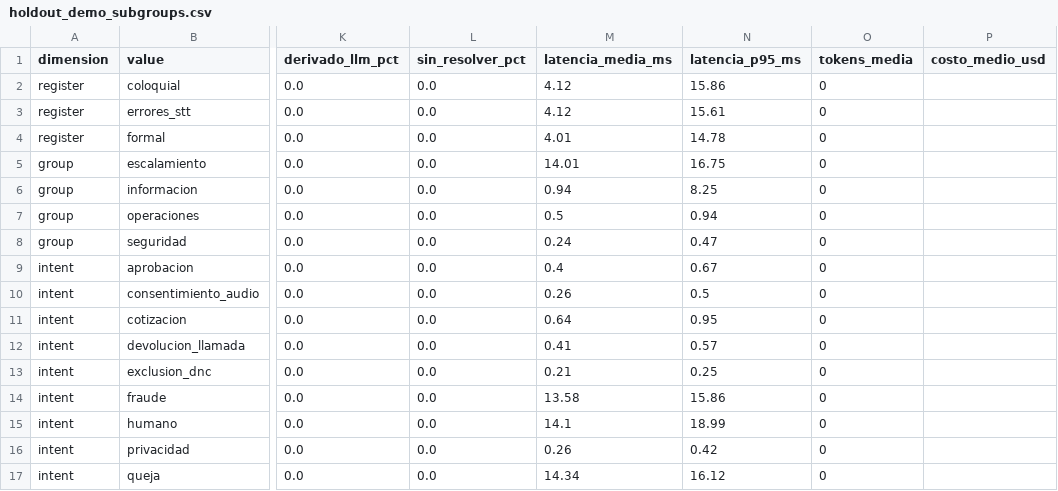
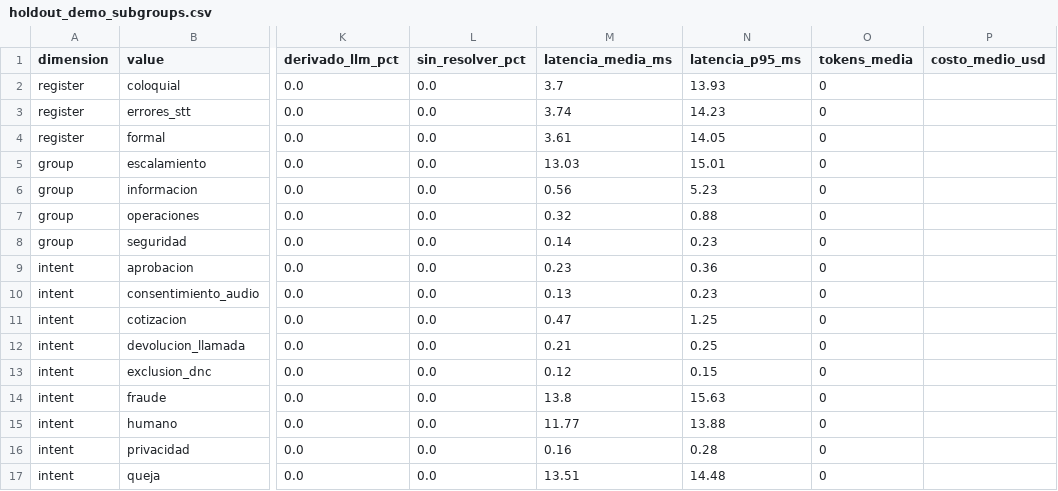
Before and after one commit to Mandroide/vantra-ai, a CSV file: results/holdout_demo_subgroups.csv, drawn as a sheet; only a part is shown, gaps mark what is left out; the diff covers the shown part only; the diff names each change by its address in the sheet, - before the commit and + after, or states it on an @@ line.

```diff
--- a/results/holdout_demo_subgroups.csv
+++ b/results/holdout_demo_subgroups.csv
-M2 (latencia_media_ms): 4.12
+M2 (latencia_media_ms): 3.7
-N2 (latencia_p95_ms): 15.86
+N2 (latencia_p95_ms): 13.93
-M3 (latencia_media_ms): 4.12
+M3 (latencia_media_ms): 3.74
-N3 (latencia_p95_ms): 15.61
+N3 (latencia_p95_ms): 14.23
-M4 (latencia_media_ms): 4.01
+M4 (latencia_media_ms): 3.61
-N4 (latencia_p95_ms): 14.78
+N4 (latencia_p95_ms): 14.05
-M5 (latencia_media_ms): 14.01
+M5 (latencia_media_ms): 13.03
-N5 (latencia_p95_ms): 16.75
+N5 (latencia_p95_ms): 15.01
-M6 (latencia_media_ms): 0.94
+M6 (latencia_media_ms): 0.56
-N6 (latencia_p95_ms): 8.25
+N6 (latencia_p95_ms): 5.23
-M7 (latencia_media_ms): 0.5
+M7 (latencia_media_ms): 0.32
-N7 (latencia_p95_ms): 0.94
+N7 (latencia_p95_ms): 0.88
-M8 (latencia_media_ms): 0.24
+M8 (latencia_media_ms): 0.14
-N8 (latencia_p95_ms): 0.47
+N8 (latencia_p95_ms): 0.23
-M9 (latencia_media_ms): 0.4
+M9 (latencia_media_ms): 0.23
-N9 (latencia_p95_ms): 0.67
+N9 (latencia_p95_ms): 0.36
-M10 (latencia_media_ms): 0.26
+M10 (latencia_media_ms): 0.13
-N10 (latencia_p95_ms): 0.5
+N10 (latencia_p95_ms): 0.23
-M11 (latencia_media_ms): 0.64
+M11 (latencia_media_ms): 0.47
-N11 (latencia_p95_ms): 0.95
+N11 (latencia_p95_ms): 1.25
-M12 (latencia_media_ms): 0.41
+M12 (latencia_media_ms): 0.21
-N12 (latencia_p95_ms): 0.57
+N12 (latencia_p95_ms): 0.25
-M13 (latencia_media_ms): 0.21
+M13 (latencia_media_ms): 0.12
-N13 (latencia_p95_ms): 0.25
+N13 (latencia_p95_ms): 0.15
-M14 (latencia_media_ms): 13.58
+M14 (latencia_media_ms): 13.8
-N14 (latencia_p95_ms): 15.86
+N14 (latencia_p95_ms): 15.63
-M15 (latencia_media_ms): 14.1
+M15 (latencia_media_ms): 11.77
-N15 (latencia_p95_ms): 18.99
+N15 (latencia_p95_ms): 13.88
-M16 (latencia_media_ms): 0.26
+M16 (latencia_media_ms): 0.16
-N16 (latencia_p95_ms): 0.42
+N16 (latencia_p95_ms): 0.28
-M17 (latencia_media_ms): 14.34
+M17 (latencia_media_ms): 13.51
-N17 (latencia_p95_ms): 16.12
+N17 (latencia_p95_ms): 14.48
```
Also changed, not shown: 20 edited cells elsewhere in this file, results/holdout_demo_cases.csv, 10 other files.
